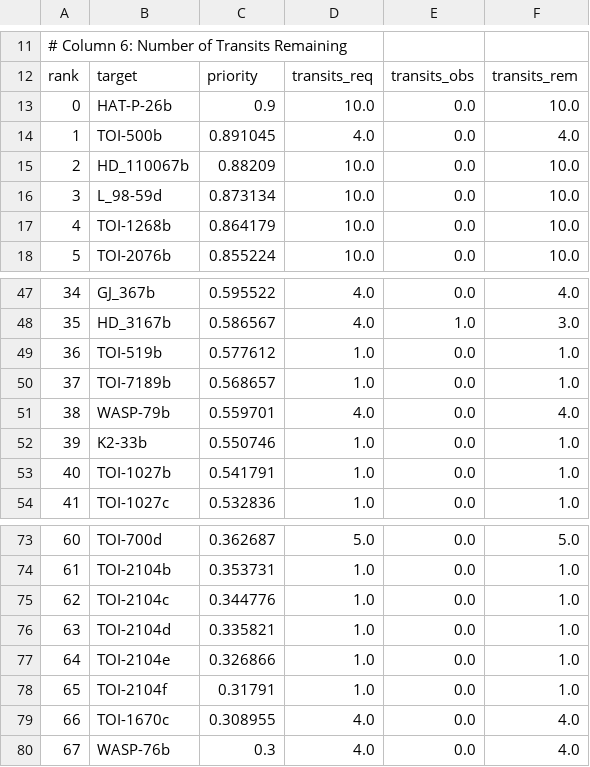
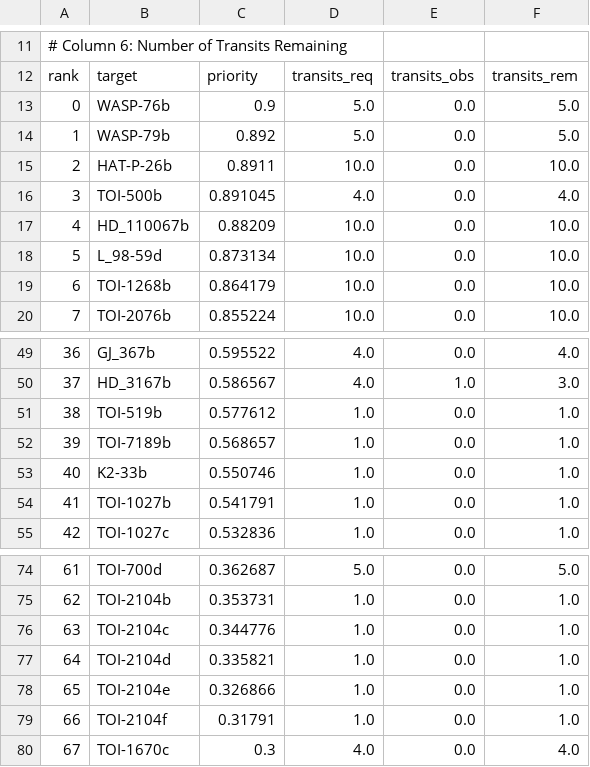
Before and after one commit to PandoraMission/PandoraTargetList, a CSV file: target_definition_files/auxiliary-exoplanet/auxiliary-exoplanet_priorities.csv, drawn as a sheet; only a part is shown, gaps mark what is left out; removed rows and columns are numbered as before the commit, all else as after; the diff names each change by its address in the sheet, - before the commit and + after, or states it on an @@ line.

```diff
--- a/target_definition_files/auxiliary-exoplanet/auxiliary-exoplanet_priorities.csv
+++ b/target_definition_files/auxiliary-exoplanet/auxiliary-exoplanet_priorities.csv
+row 13: 0 | WASP-76b | 0.9 | 5.0 | 0.0 | 5.0
+row 14: 1 | WASP-79b | 0.892 | 5.0 | 0.0 | 5.0
@@ column A renumbered between rows 15 and 80 @@
-C15: 0.9
+C15: 0.8911
-row 51: 38 | WASP-79b | 0.559701 | 4.0 | 0.0 | 4.0
-C80: 0.308955
+C80: 0.3
-row 80: 67 | WASP-76b | 0.3 | 4.0 | 0.0 | 4.0
```
Also changed, not shown: target_definition_files/exoplanet/exoplanet_priorities.csv.
